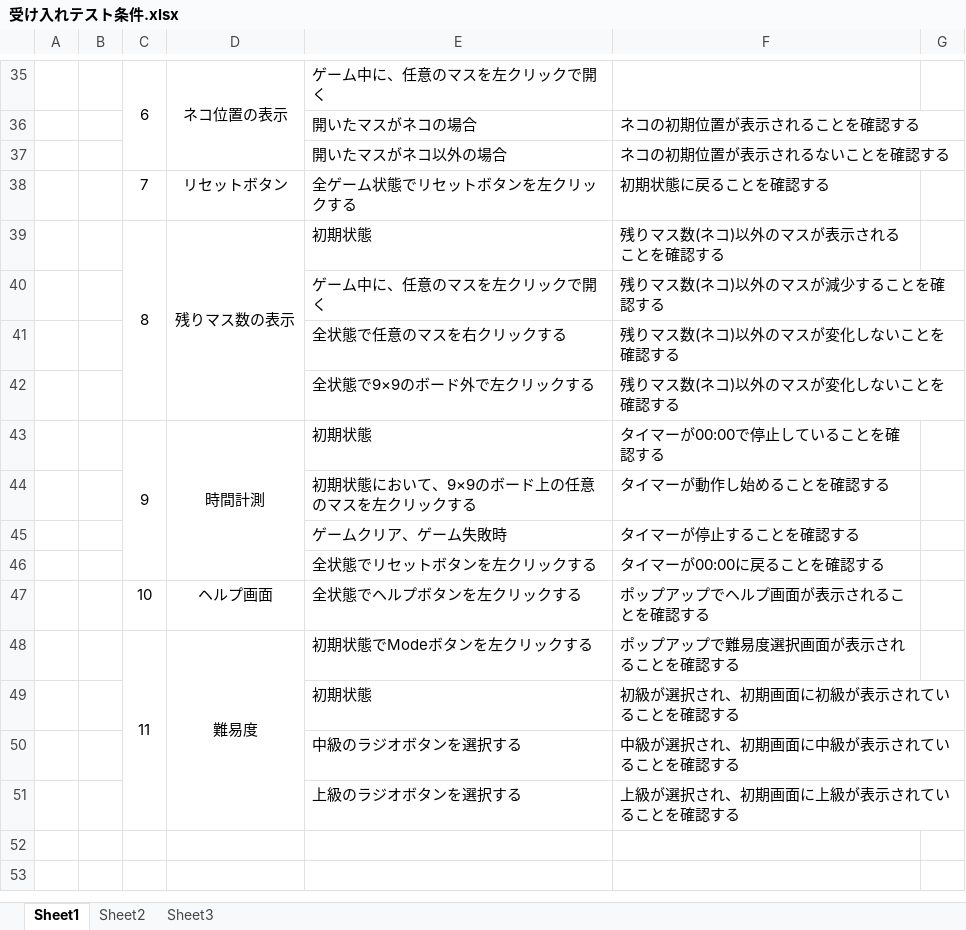
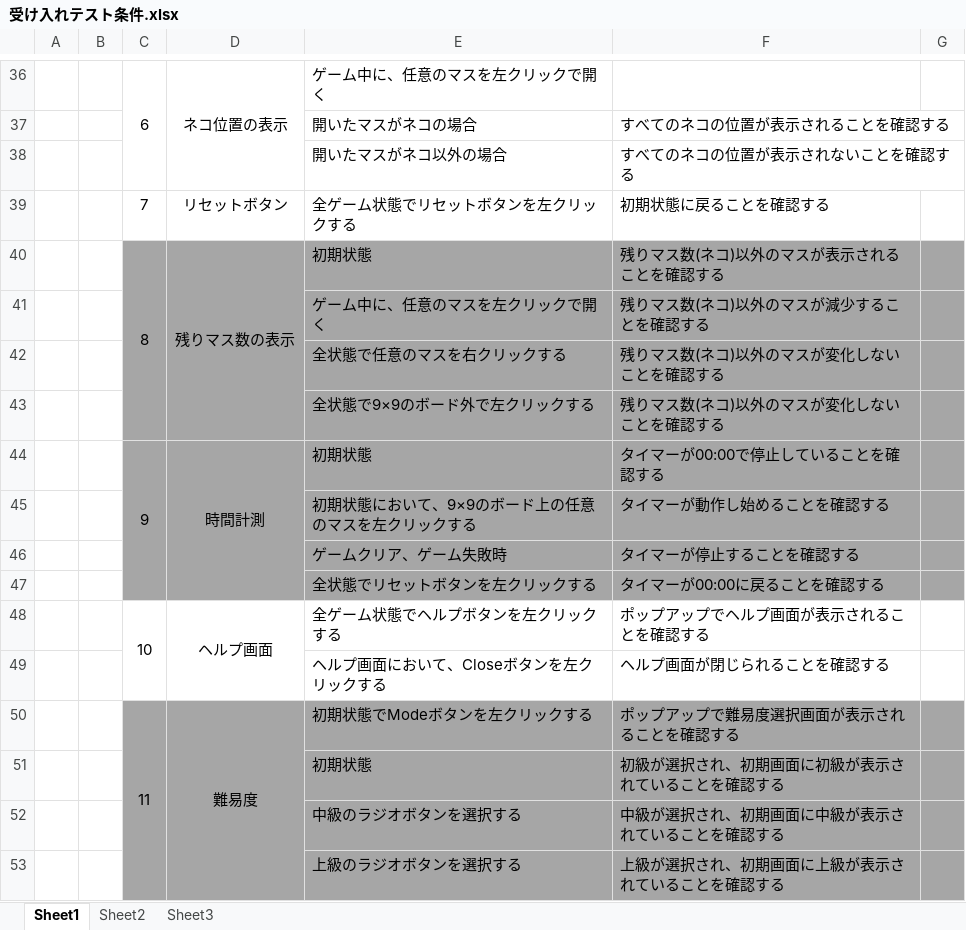
Before and after one commit to TeamHIGE/NyainSweeper, an Excel workbook: 受け入れテスト条件.xlsx, sheet Sheet1, drawn as a sheet; only a part is shown, gaps mark what is left out; values as stored, in another font and other column widths than the file's, no borders; addresses are those after the commit; the diff covers the shown part only; the diff names each change by its address in the sheet, - before the commit and + after, or states it on an @@ line.

```diff
--- a/受け入れテスト条件.xlsx (sheet Sheet1)
+++ b/受け入れテスト条件.xlsx (sheet Sheet1)
-F37: ネコの初期位置が表示されることを確認する
+F37: すべてのネコの位置が表示されることを確認する
-F38: ネコの初期位置が表示されるないことを確認する
+F38: すべてのネコの位置が表示されないことを確認する
-C40:G47 fill: none
+C40:G47 fill: #A6A6A6
+C48:C49 merged
+D48:D49 merged
-E48: 全状態でヘルプボタンを左クリックする
+E48: 全ゲーム状態でヘルプボタンを左クリックする
+row 49:  |  |  |  | ヘルプ画面において、Closeボタンを左クリックする | ヘルプ画面が閉じられることを確認する
-C50:G53 fill: none
+C50:G53 fill: #A6A6A6
```
Also changed, not shown: 3 added rows, 2 removed rows and 10 edited cells elsewhere in this sheet.
